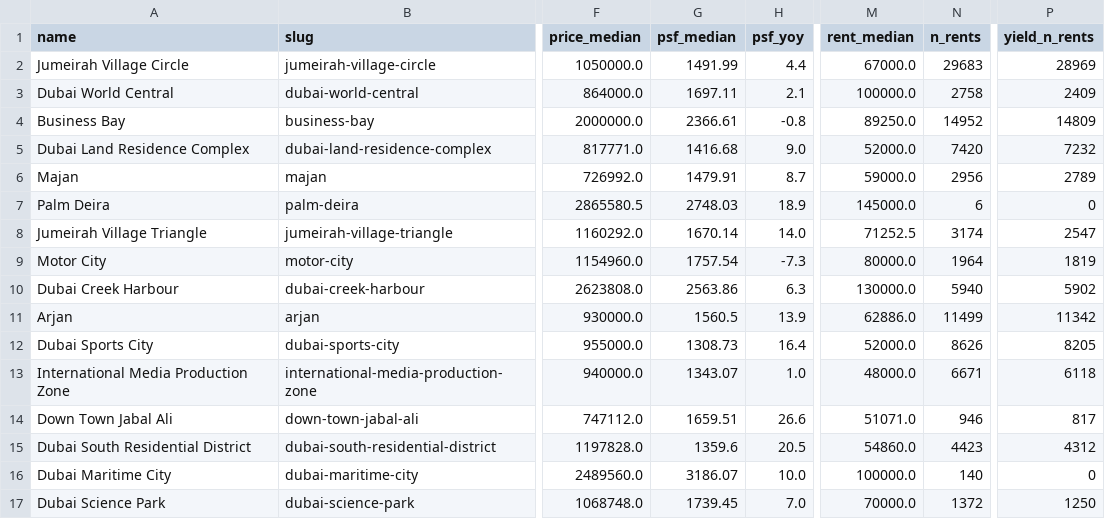
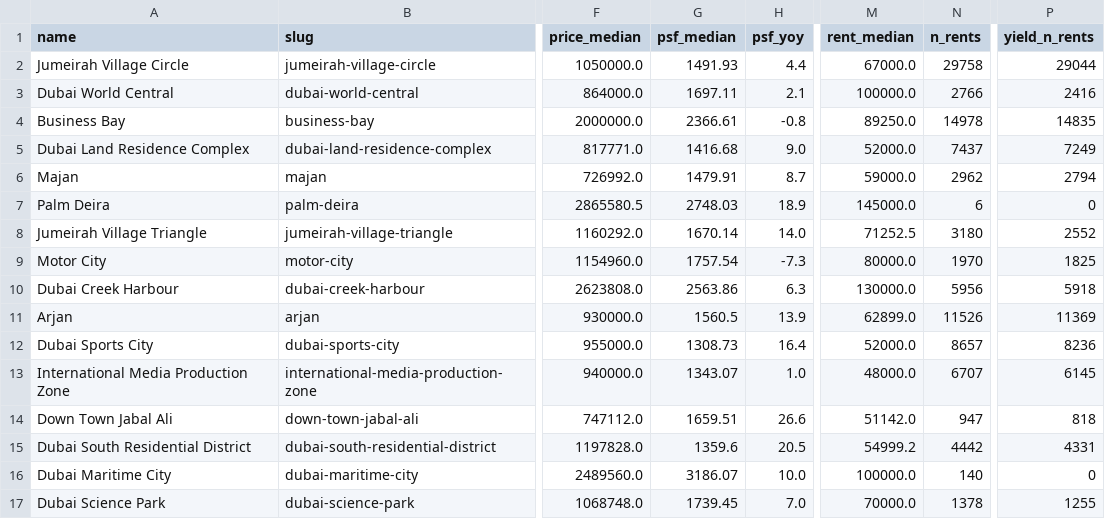
Before and after one commit to datadubai/dubai-real-estate-dld, a CSV file: data/communities.csv, drawn as a sheet; only a part is shown, gaps mark what is left out; the diff covers the shown part only; the diff names each change by its address in the sheet, - before the commit and + after, or states it on an @@ line.

```diff
--- a/data/communities.csv
+++ b/data/communities.csv
-G2 (psf_median): 1491.99
+G2 (psf_median): 1491.93
-N2 (n_rents): 29683
+N2 (n_rents): 29758
-P2 (yield_n_rents): 28969
+P2 (yield_n_rents): 29044
-N3 (n_rents): 2758
+N3 (n_rents): 2766
-P3 (yield_n_rents): 2409
+P3 (yield_n_rents): 2416
-N4 (n_rents): 14952
+N4 (n_rents): 14978
-P4 (yield_n_rents): 14809
+P4 (yield_n_rents): 14835
-N5 (n_rents): 7420
+N5 (n_rents): 7437
-P5 (yield_n_rents): 7232
+P5 (yield_n_rents): 7249
-N6 (n_rents): 2956
+N6 (n_rents): 2962
-P6 (yield_n_rents): 2789
+P6 (yield_n_rents): 2794
-N8 (n_rents): 3174
+N8 (n_rents): 3180
-P8 (yield_n_rents): 2547
+P8 (yield_n_rents): 2552
-N9 (n_rents): 1964
+N9 (n_rents): 1970
-P9 (yield_n_rents): 1819
+P9 (yield_n_rents): 1825
-N10 (n_rents): 5940
+N10 (n_rents): 5956
-P10 (yield_n_rents): 5902
+P10 (yield_n_rents): 5918
-M11 (rent_median): 62886.0
+M11 (rent_median): 62899.0
-N11 (n_rents): 11499
+N11 (n_rents): 11526
-P11 (yield_n_rents): 11342
+P11 (yield_n_rents): 11369
-N12 (n_rents): 8626
+N12 (n_rents): 8657
-P12 (yield_n_rents): 8205
+P12 (yield_n_rents): 8236
-N13 (n_rents): 6671
+N13 (n_rents): 6707
-P13 (yield_n_rents): 6118
+P13 (yield_n_rents): 6145
-M14 (rent_median): 51071.0
+M14 (rent_median): 51142.0
-N14 (n_rents): 946
+N14 (n_rents): 947
-P14 (yield_n_rents): 817
+P14 (yield_n_rents): 818
-M15 (rent_median): 54860.0
+M15 (rent_median): 54999.2
-N15 (n_rents): 4423
+N15 (n_rents): 4442
-P15 (yield_n_rents): 4312
+P15 (yield_n_rents): 4331
-N17 (n_rents): 1372
+N17 (n_rents): 1378
-P17 (yield_n_rents): 1250
+P17 (yield_n_rents): 1255
```
Also changed, not shown: 133 edited cells elsewhere in this file, data/community_bedrooms.csv, data/community_monthly.csv, 11 other files.
